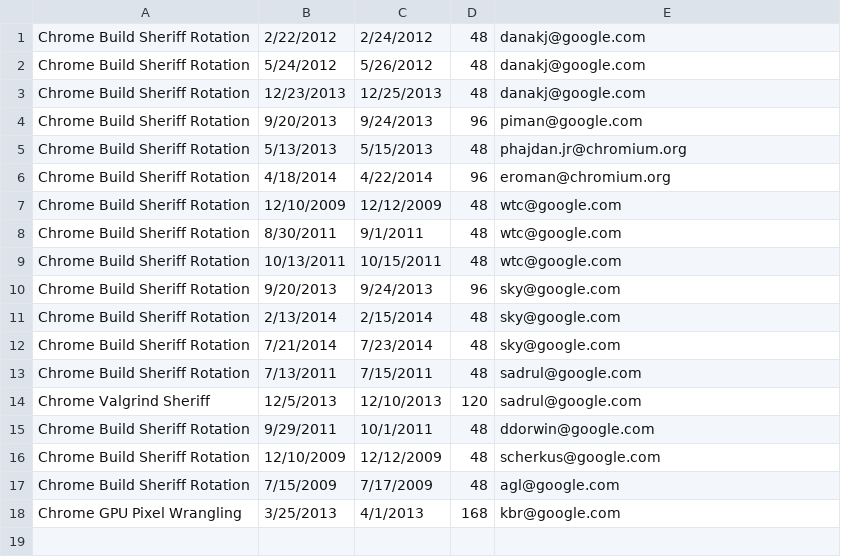
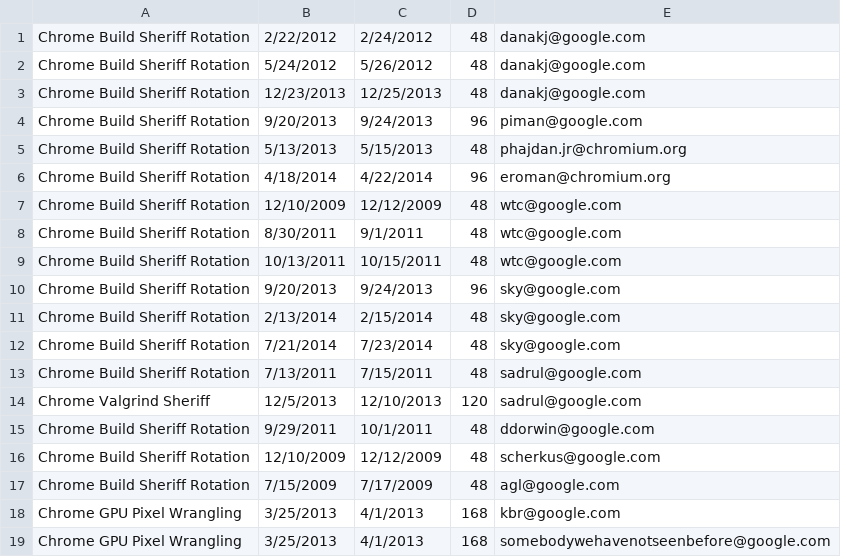
Before and after one commit to andymeneely/chromium-history, a CSV file: data/development/sheriffs.csv, drawn as a sheet; the diff names each change by its address in the sheet, - before the commit and + after, or states it on an @@ line.

```diff
--- a/data/development/sheriffs.csv
+++ b/data/development/sheriffs.csv
+row 19: Chrome GPU Pixel Wrangling | 3/25/2013 | 4/1/2013 | 168 | somebodywehavenotseenbefore@google.com
```
Also changed, not shown: 1 other file.
